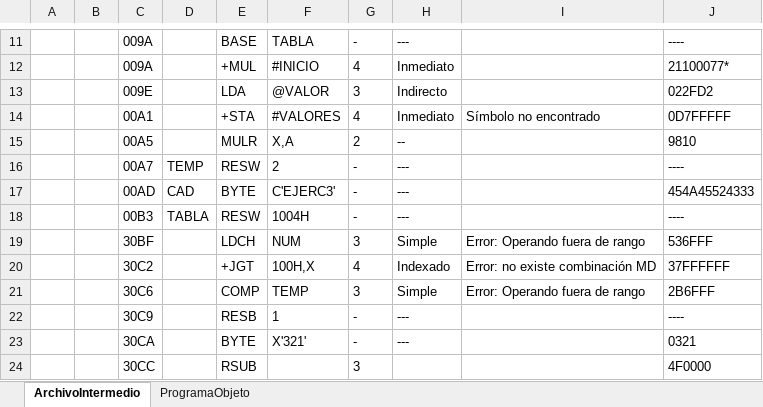
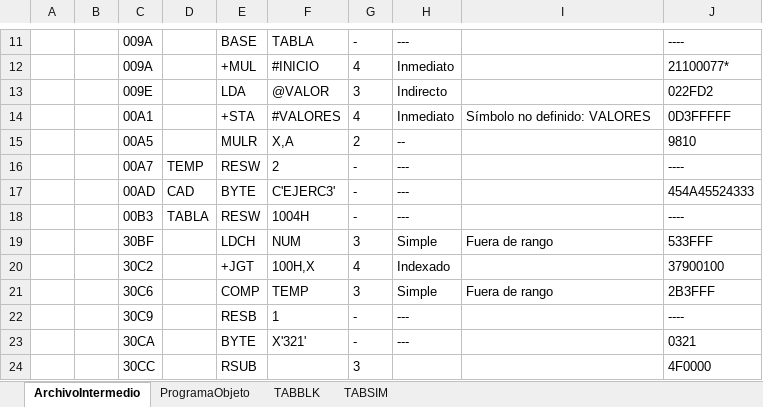
Before and after one commit to DiegoQuintanilla23/software-de-sistemas, an Excel workbook: ProyectoSoftwareSistemas/bin/Debug/output/ejer3_ArchivoIntermedio.xlsx, sheet ArchivoIntermedio, drawn as a sheet; only a part is shown, gaps mark what is left out; values as stored, in another font and other column widths than the file's, no borders; the diff names each change by its address in the sheet, - before the commit and + after, or states it on an @@ line.

```diff
--- a/ProyectoSoftwareSistemas/bin/Debug/output/ejer3_ArchivoIntermedio.xlsx (sheet ArchivoIntermedio)
+++ b/ProyectoSoftwareSistemas/bin/Debug/output/ejer3_ArchivoIntermedio.xlsx (sheet ArchivoIntermedio)
+sheet tab: TABBLK
+sheet tab: TABSIM
-I14: Símbolo no encontrado
+I14: Símbolo no definido: VALORES
-J14: 0D7FFFFF
+J14: 0D3FFFFF
-I19: Error: Operando fuera de rango
+I19: Fuera de rango
-J19: 536FFF
+J19: 533FFF
-I20: Error: no existe combinación MD
+I20: (empty)
-J20: 37FFFFFF
+J20: 37900100
-I21: Error: Operando fuera de rango
+I21: Fuera de rango
-J21: 2B6FFF
+J21: 2B3FFF
```
Also changed, not shown: sheet ProgramaObjeto, ProyectoSoftwareSistemas/bin/Debug/output/bloq1_ArchivoIntermedio.xlsx, ProyectoSoftwareSistemas/bin/Debug/output/bloq3_ArchivoIntermedio.xlsx, 19 other files.
